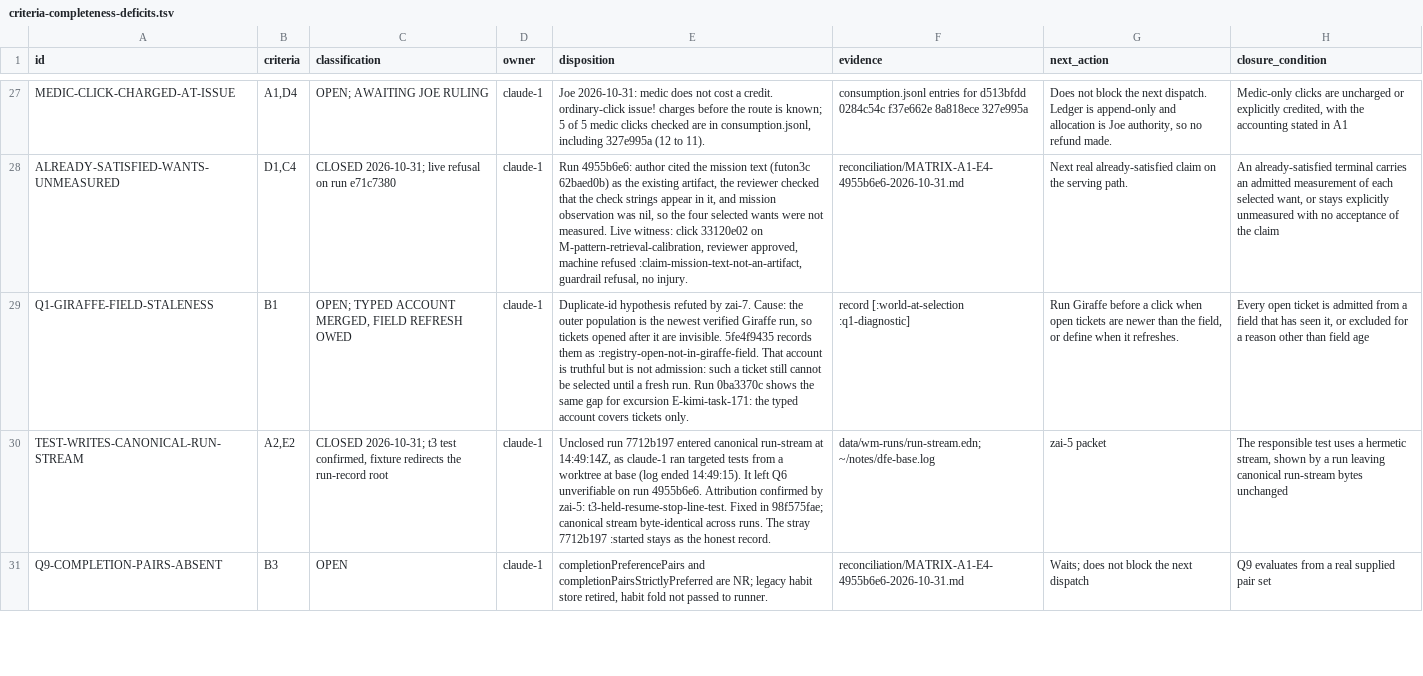
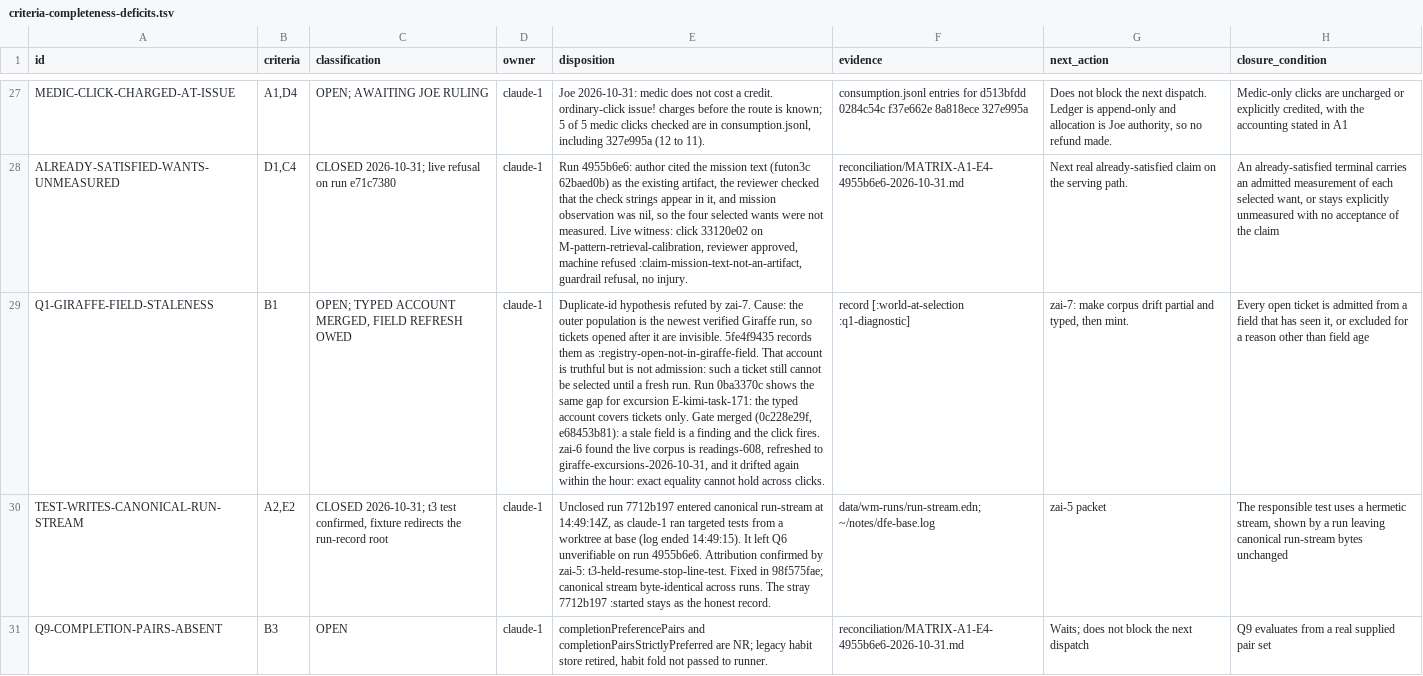
Before and after one commit to tothedarktowercame/futon2, a TSV file: holes/labs/wm-contract/criteria-completeness-deficits.tsv, drawn as a sheet; only a part is shown, gaps mark what is left out; the diff names each change by its address in the sheet, - before the commit and + after, or states it on an @@ line.

```diff
--- a/holes/labs/wm-contract/criteria-completeness-deficits.tsv
+++ b/holes/labs/wm-contract/criteria-completeness-deficits.tsv
-E29 (disposition): …tickets only.
+E29 (disposition): …tickets only. Gate merged (0c228e29f, e68453b81): a stale field is a finding and the click fires. zai-6 found the live corpus is readings-608, refreshed to giraffe-excursions-2026-10-31, and it drifted again within the hour: exact equality cannot hold across clicks.
-G29 (next_action): Run Giraffe before a click when open tickets are newer than the field, or define when it refreshes.
+G29 (next_action): zai-7: make corpus drift partial and typed, then mint.
```
Also changed, not shown: 1 other file.
